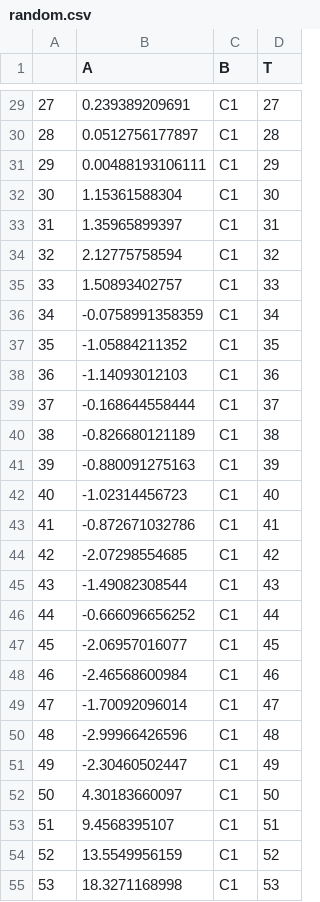
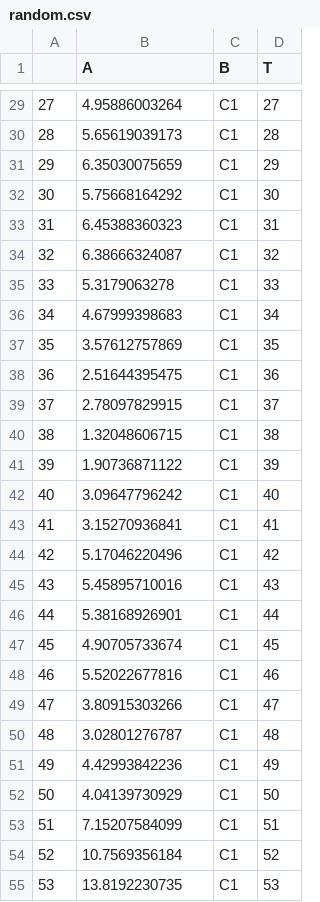
Before and after one commit to BorgwardtLab/PyChange, a CSV file: random.csv, drawn as a sheet; only a part is shown, gaps mark what is left out; the diff covers the shown part only.

```diff
--- a/random.csv
+++ b/random.csv
@@ -29,27 +29,27 @@
-27,0.239389209691,C1,27
-28,0.0512756177897,C1,28
-29,0.00488193106111,C1,29
-30,1.15361588304,C1,30
-31,1.35965899397,C1,31
-32,2.12775758594,C1,32
-33,1.50893402757,C1,33
-34,-0.0758991358359,C1,34
-35,-1.05884211352,C1,35
-36,-1.14093012103,C1,36
-37,-0.168644558444,C1,37
-38,-0.826680121189,C1,38
-39,-0.880091275163,C1,39
-40,-1.02314456723,C1,40
-41,-0.872671032786,C1,41
-42,-2.07298554685,C1,42
-43,-1.49082308544,C1,43
-44,-0.666096656252,C1,44
-45,-2.06957016077,C1,45
-46,-2.46568600984,C1,46
-47,-1.70092096014,C1,47
-48,-2.99966426596,C1,48
-49,-2.30460502447,C1,49
-50,4.30183660097,C1,50
-51,9.4568395107,C1,51
-52,13.5549956159,C1,52
-53,18.3271168998,C1,53
+27,4.95886003264,C1,27
+28,5.65619039173,C1,28
+29,6.35030075659,C1,29
+30,5.75668164292,C1,30
+31,6.45388360323,C1,31
+32,6.38666324087,C1,32
+33,5.3179063278,C1,33
+34,4.67999398683,C1,34
+35,3.57612757869,C1,35
+36,2.51644395475,C1,36
+37,2.78097829915,C1,37
+38,1.32048606715,C1,38
+39,1.90736871122,C1,39
+40,3.09647796242,C1,40
+41,3.15270936841,C1,41
+42,5.17046220496,C1,42
+43,5.45895710016,C1,43
+44,5.38168926901,C1,44
+45,4.90705733674,C1,45
+46,5.52022677816,C1,46
+47,3.80915303266,C1,47
+48,3.02801276787,C1,48
+49,4.42993842236,C1,49
+50,4.04139730929,C1,50
+51,7.15207584099,C1,51
+52,10.7569356184,C1,52
+53,13.8192230735,C1,53
```
Also changed, not shown: 173 edited cells elsewhere in this file.
